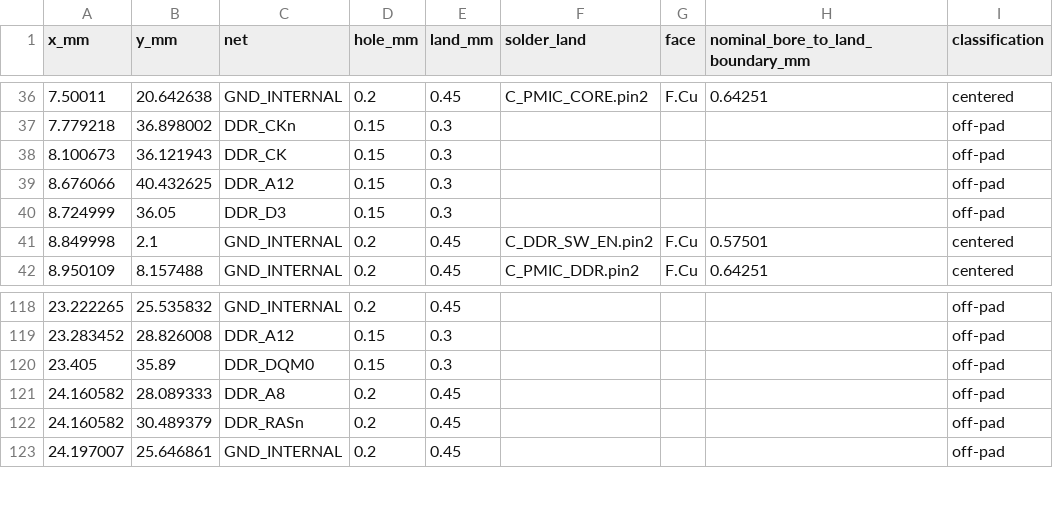
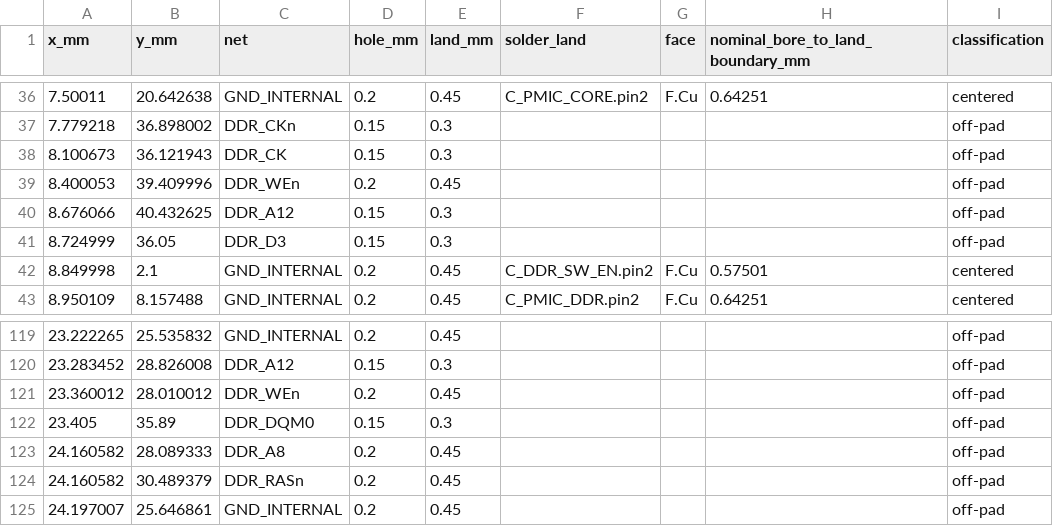
Before and after one commit to Abse2001/pixel-dash, a CSV file: module/via-map.csv, drawn as a sheet; only a part is shown, gaps mark what is left out; the diff names each change by its address in the sheet, - before the commit and + after, or states it on an @@ line.

Commit message:
Close module write enable with two standard through drills and verify films

```diff
--- a/module/via-map.csv
+++ b/module/via-map.csv
+row 39: 8.400053 | 39.409996 | DDR_WEn | 0.2 | 0.45 |  |  |  | off-pad
+row 121: 23.360012 | 28.010012 | DDR_WEn | 0.2 | 0.45 |  |  |  | off-pad
```
Also changed, not shown: module/timing.csv, 6 other files.
